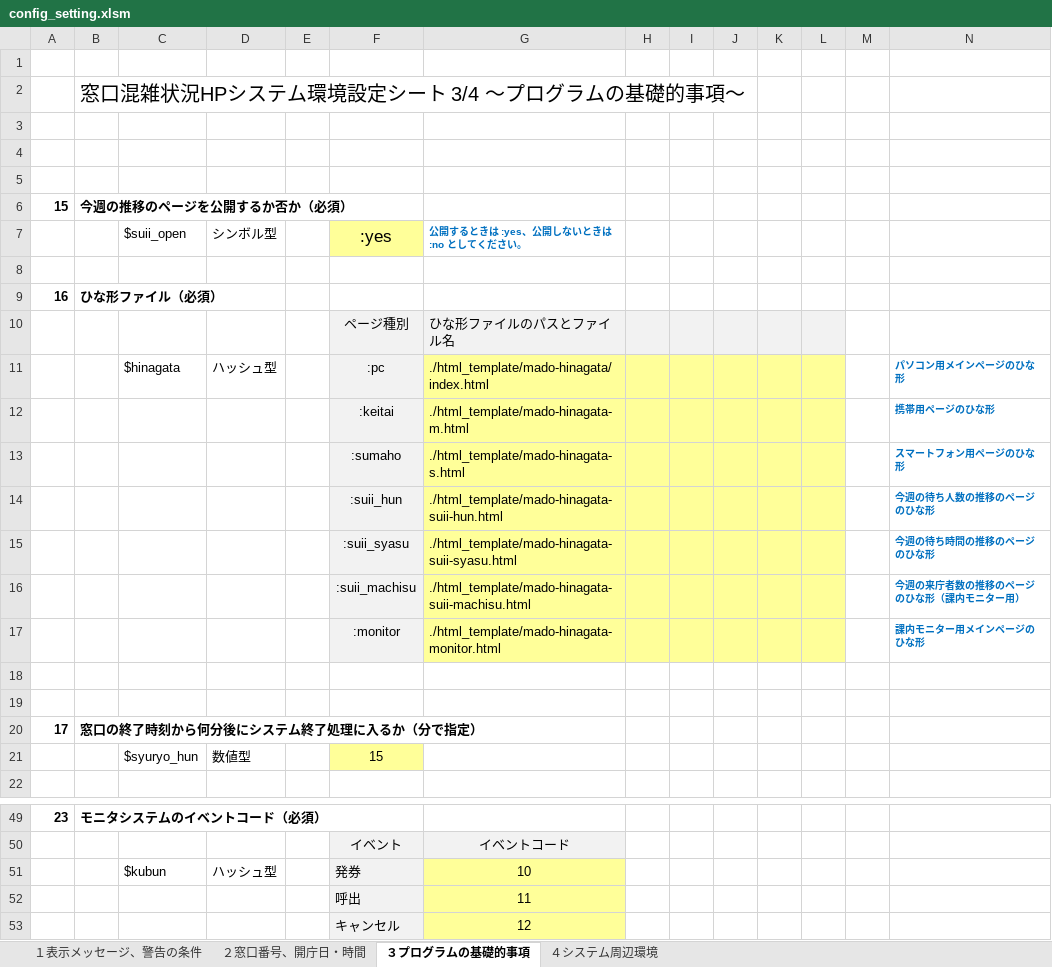
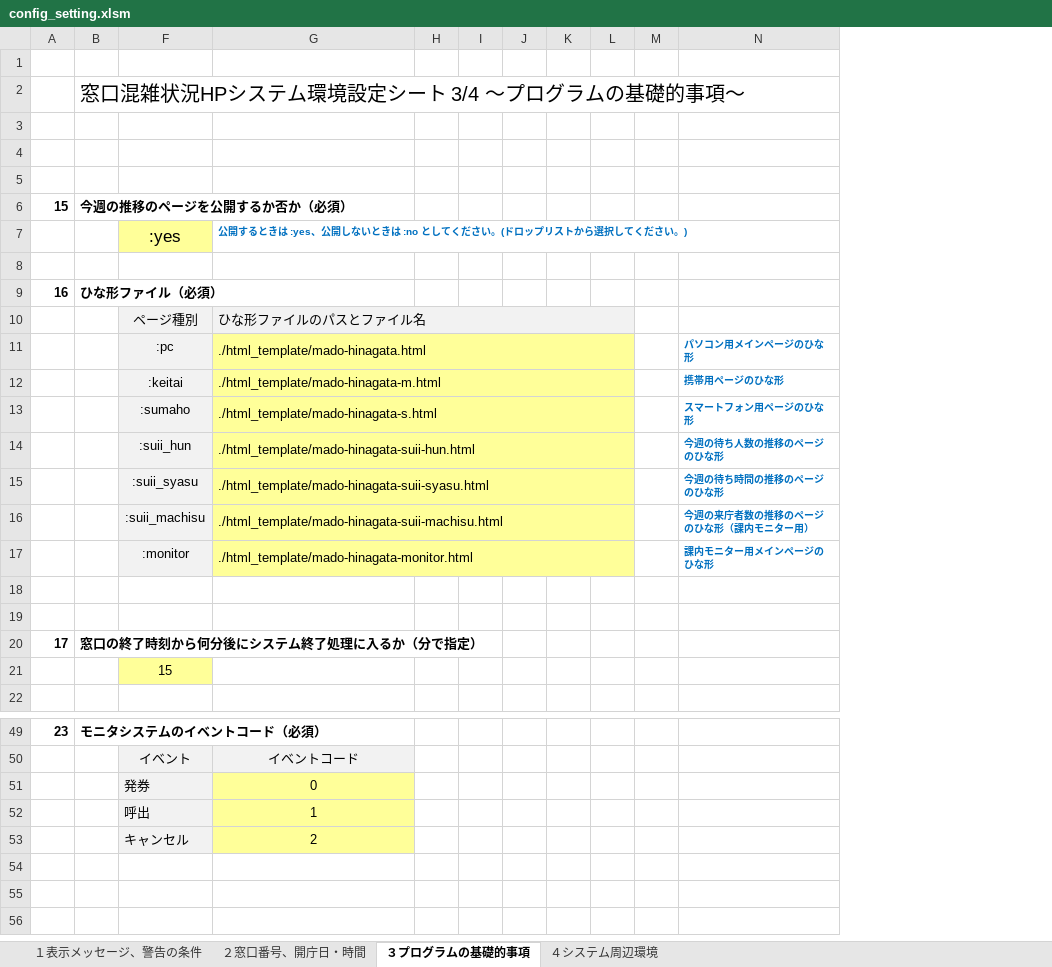
Before and after one commit to INUZUKA-Katsu/Congestion-display-system-at-reception-counters, an Excel workbook: config_setting.xlsm, sheet ３プログラムの基礎的事項, drawn as a sheet; only a part is shown, gaps mark what is left out; values as stored, in another font and other column widths than the file's, no borders; charts and pictures not drawn; the diff names each change by its address in the sheet, - before the commit and + after, or states it on an @@ line.

```diff
--- a/config_setting.xlsm (sheet ３プログラムの基礎的事項)
+++ b/config_setting.xlsm (sheet ３プログラムの基礎的事項)
@@ column C hidden, rows 7-21: $suii_open |  |  |  | $hinagata |  |  |  |  |  |  |  |  |  | $syuryo_hun; row 51: $kubun @@
@@ column D hidden, rows 7-21: シンボル型 |  |  |  | ハッシュ型 |  |  |  |  |  |  |  |  |  | 数値型; row 51: ハッシュ型 @@
@@ column E hidden, empty @@
-G7: 公開するときは :yes、公開しないときは :no としてください。
+G7: 公開するときは :yes、公開しないときは :no としてください。(ドロップリストから選択してください。)
+G10:L10 merged
-G11: ./html_template/mado-hinagata/index.html
+G11: ./html_template/mado-hinagata.html
+G11:L11 merged
+G12:L12 merged
+G13:L13 merged
+G14:L14 merged
+G15:L15 merged
+G16:L16 merged
+G17:L17 merged
-G51: 10
+G51: 0
-G52: 11
+G52: 1
-G53: 12
+G53: 2
```
Also changed, not shown: sheet １表示メッセージ、警告の条件, sheet ４システム周辺環境, sheet ２窓口番号、開庁日・時間, hidden cells, charts or pictures, 12 other files.
